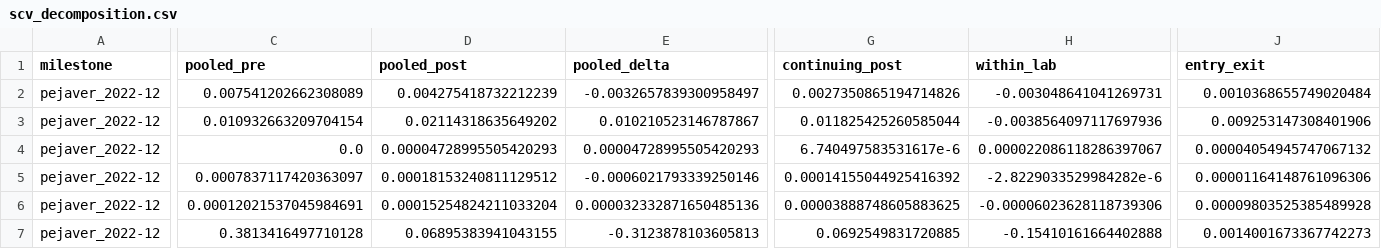
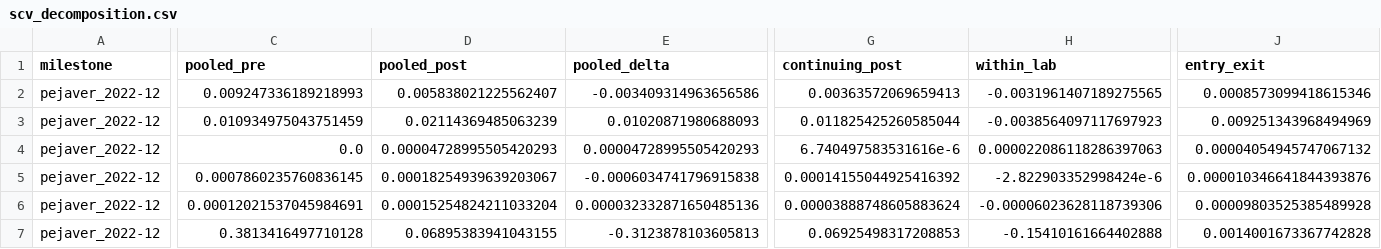
Before and after one commit to Gabriele-Bambini/Rare_Disease_Variants, a CSV file: results/scv_decomposition.csv, drawn as a sheet; only a part is shown, gaps mark what is left out; the diff covers the shown part only; the diff names each change by its address in the sheet, - before the commit and + after, or states it on an @@ line.

```diff
--- a/results/scv_decomposition.csv
+++ b/results/scv_decomposition.csv
-C2 (pooled_pre): 0.007541202662308089
+C2 (pooled_pre): 0.009247336189218993
-D2 (pooled_post): 0.004275418732212239
+D2 (pooled_post): 0.005838021225562407
-E2 (pooled_delta): -0.0032657839300958497
+E2 (pooled_delta): -0.003409314963656586
-G2 (continuing_post): 0.0027350865194714826
+G2 (continuing_post): 0.00363572069659413
-H2 (within_lab): -0.003048641041269731
+H2 (within_lab): -0.0031961407189275565
-J2 (entry_exit): 0.0010368655749020484
+J2 (entry_exit): 0.0008573099418615346
-C3 (pooled_pre): 0.010932663209704154
+C3 (pooled_pre): 0.010934975043751459
-D3 (pooled_post): 0.02114318635649202
+D3 (pooled_post): 0.02114369485063239
-E3 (pooled_delta): 0.010210523146787867
+E3 (pooled_delta): 0.01020871980688093
-H3 (within_lab): -0.0038564097117697936
+H3 (within_lab): -0.0038564097117697923
-J3 (entry_exit): 0.009253147308401906
+J3 (entry_exit): 0.009251343968494969
-G4 (continuing_post): 6.740497583531617e-6
+G4 (continuing_post): 6.740497583531616e-6
-H4 (within_lab): 0.000022086118286397067
+H4 (within_lab): 0.000022086118286397063
-C5 (pooled_pre): 0.0007837117420363097
+C5 (pooled_pre): 0.0007860235760836145
-D5 (pooled_post): 0.00018153240811129512
+D5 (pooled_post): 0.00018254939639203067
-E5 (pooled_delta): -0.0006021793339250146
+E5 (pooled_delta): -0.0006034741796915838
-H5 (within_lab): -2.8229033529984282e-6
+H5 (within_lab): -2.822903352998424e-6
-J5 (entry_exit): 0.00001164148761096306
+J5 (entry_exit): 0.000010346641844393876
-G6 (continuing_post): 0.00003888748605883625
+G6 (continuing_post): 0.00003888748605883624
-G7 (continuing_post): 0.0692549831720885
+G7 (continuing_post): 0.06925498317208853
-J7 (entry_exit): 0.0014001673367742273
+J7 (entry_exit): 0.0014001673367742828
```
Also changed, not shown: 73 edited cells elsewhere in this file, results/rq1_positive_control.csv, results/scv_by_lab.csv, 8 other files.
